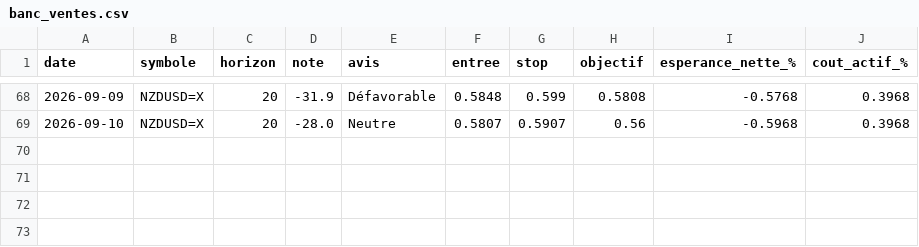
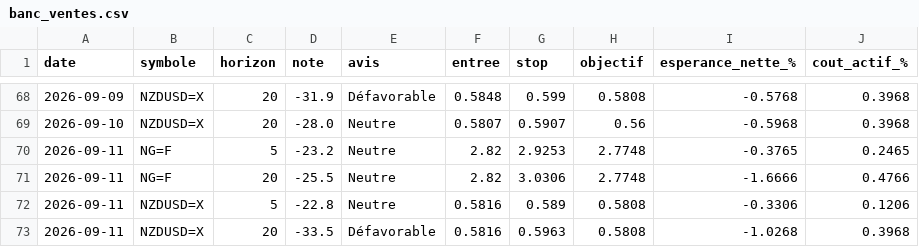
Before and after one commit to David-GNLF/marketlab, a CSV file: data_local/banc_ventes.csv, drawn as a sheet; only a part is shown, gaps mark what is left out.

```diff
--- a/data_local/banc_ventes.csv
+++ b/data_local/banc_ventes.csv
@@ -69 +69,5 @@ date,symbole,horizon,note,avis,entree,stop,objectif,esperance_nette_%,cout_actif
 2026-09-10,NZDUSD=X,20,-28.0,Neutre,0.5807,0.5907,0.56,-0.5968,0.3968
+2026-09-11,NG=F,5,-23.2,Neutre,2.82,2.9253,2.7748,-0.3765,0.2465
+2026-09-11,NG=F,20,-25.5,Neutre,2.82,3.0306,2.7748,-1.6666,0.4766
+2026-09-11,NZDUSD=X,5,-22.8,Neutre,0.5816,0.589,0.5808,-0.3306,0.1206
+2026-09-11,NZDUSD=X,20,-33.5,Défavorable,0.5816,0.5963,0.5808,-1.0268,0.3968
```
Also changed, not shown: data_local/journal_chaine.csv, data_local/sauts_mesures.csv, 11 other files.
